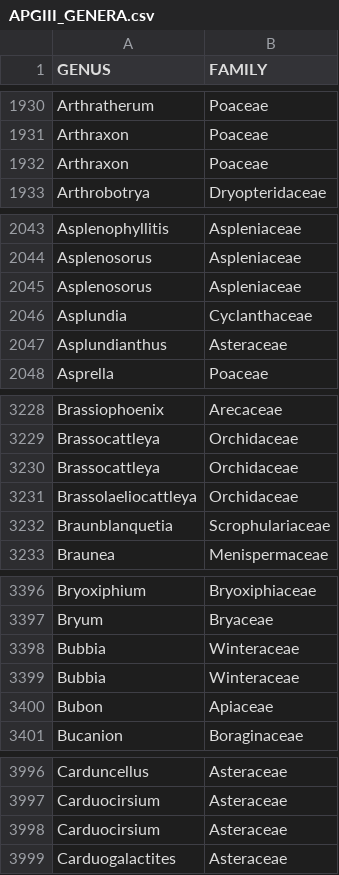
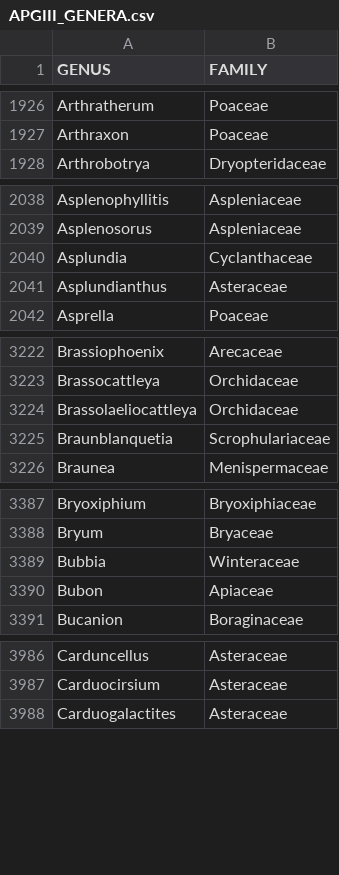
Before and after one commit to helixcn/herblabel, a CSV file: inst/extdata/APGIII_GENERA.csv, drawn as a sheet; only a part is shown, gaps mark what is left out; the diff covers the shown part only.

```diff
--- a/inst/extdata/APGIII_GENERA.csv
+++ b/inst/extdata/APGIII_GENERA.csv
@@ -1931,3 +1927,2 @@ Arthratherum,Poaceae
 Arthraxon,Poaceae
-Arthraxon,Poaceae
 Arthrobotrya,Dryopteridaceae
@@ -2044,3 +2039,2 @@ Asplenophyllitis,Aspleniaceae
 Asplenosorus,Aspleniaceae
-Asplenosorus,Aspleniaceae
 Asplundia,Cyclanthaceae
@@ -3229,3 +3223,2 @@ Brassiophoenix,Arecaceae
 Brassocattleya,Orchidaceae
-Brassocattleya,Orchidaceae
 Brassolaeliocattleya,Orchidaceae
@@ -3398,3 +3389,2 @@ Bryum,Bryaceae
 Bubbia,Winteraceae
-Bubbia,Winteraceae
 Bubon,Apiaceae
@@ -3997,3 +3987,2 @@ Carduncellus,Asteraceae
 Carduocirsium,Asteraceae
-Carduocirsium,Asteraceae
 Carduogalactites,Asteraceae
```
Also changed, not shown: 44 removed rows elsewhere in this file.
